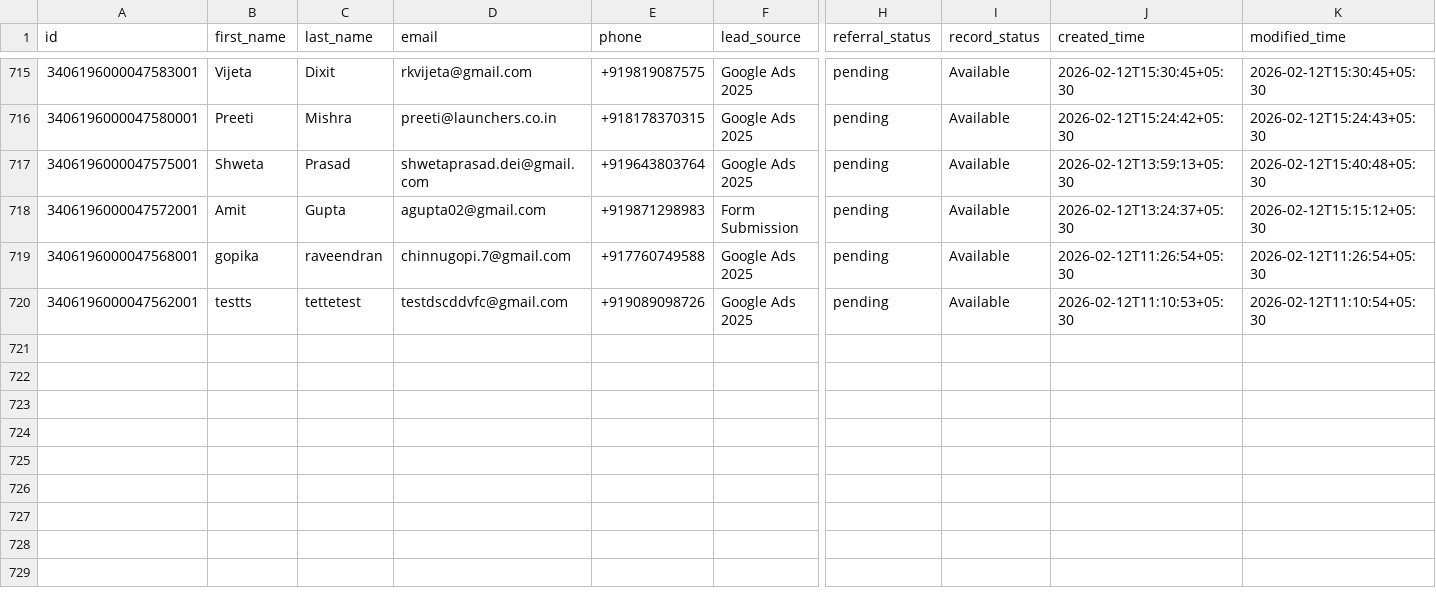
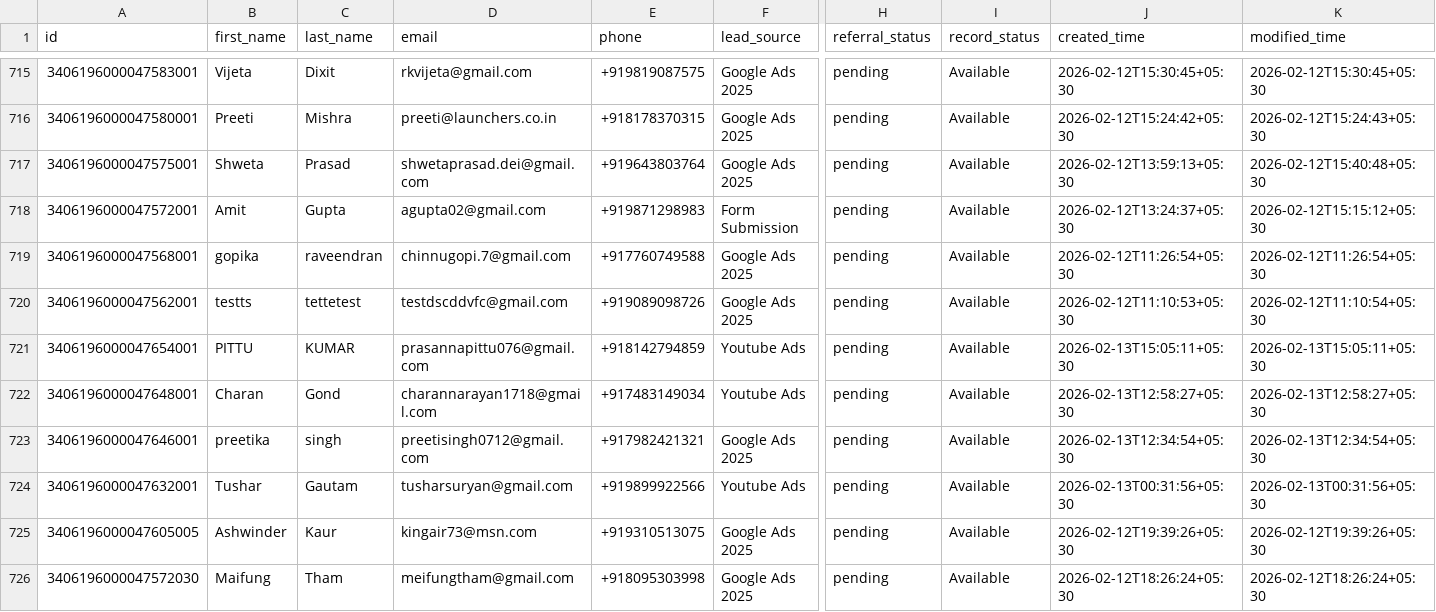
Before and after one commit to navneet-xmonks/leads, a CSV file: erickson_leads.csv, drawn as a sheet; only a part is shown, gaps mark what is left out; rows hold the shown columns only; the diff names each change by its address in the sheet, - before the commit and + after, or states it on an @@ line.

```diff
--- a/erickson_leads.csv
+++ b/erickson_leads.csv
+row 721: 3406196000047654001 | PITTU | KUMAR | prasannapittu076@gmail.com | +918142794859 | Youtube Ads | pending | Available | 2026-02-13T15:05:11+05:30 | 2026-02-13T15:05:11+05:30
+row 722: 3406196000047648001 | Charan | Gond | charannarayan1718@gmail.com | +917483149034 | Youtube Ads | pending | Available | 2026-02-13T12:58:27+05:30 | 2026-02-13T12:58:27+05:30
+row 723: 3406196000047646001 | preetika | singh | preetisingh0712@gmail.com | +917982421321 | Google Ads 2025 | pending | Available | 2026-02-13T12:34:54+05:30 | 2026-02-13T12:34:54+05:30
+row 724: 3406196000047632001 | Tushar | Gautam | tusharsuryan@gmail.com | +919899922566 | Youtube Ads | pending | Available | 2026-02-13T00:31:56+05:30 | 2026-02-13T00:31:56+05:30
+row 725: 3406196000047605005 | Ashwinder | Kaur | kingair73@msn.com | +919310513075 | Google Ads 2025 | pending | Available | 2026-02-12T19:39:26+05:30 | 2026-02-12T19:39:26+05:30
+row 726: 3406196000047572030 | Maifung | Tham | meifungtham@gmail.com | +918095303998 | Google Ads 2025 | pending | Available | 2026-02-12T18:26:24+05:30 | 2026-02-12T18:26:24+05:30
```
Also changed, not shown: 3 other files.
